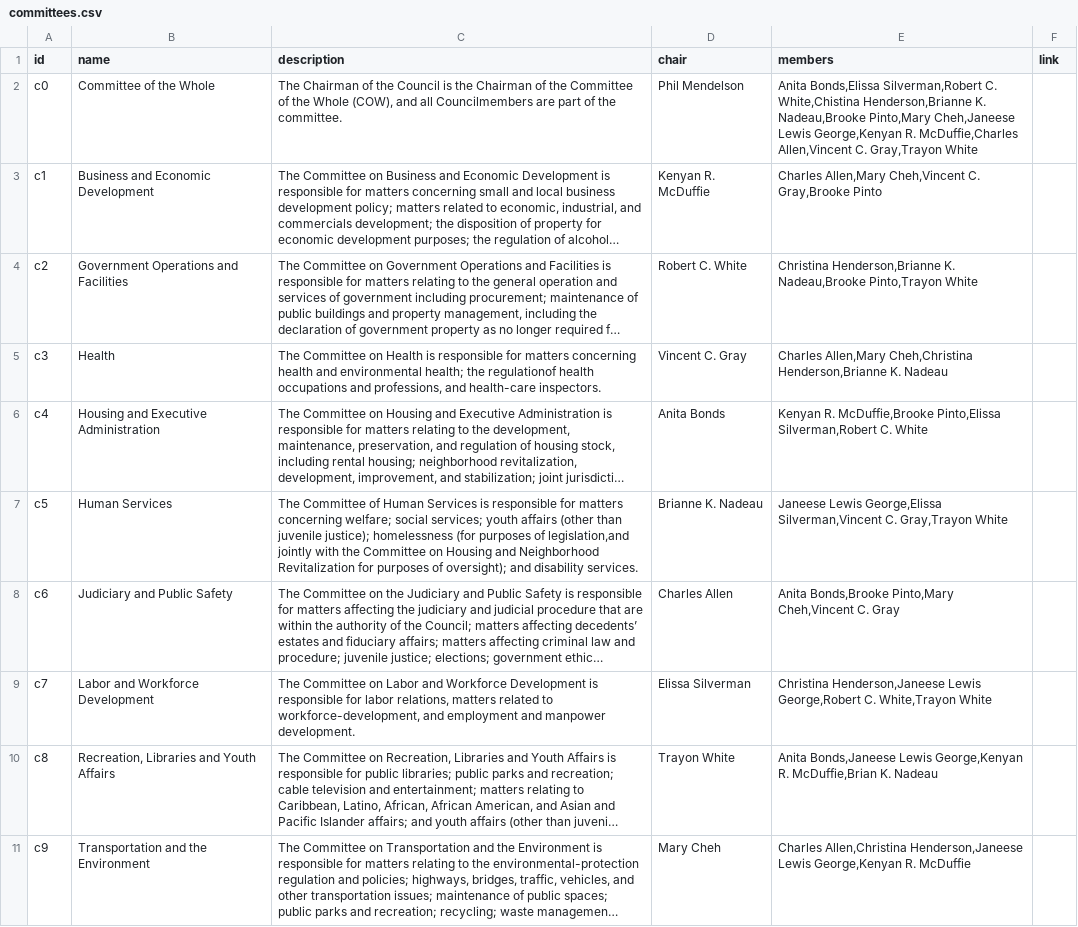
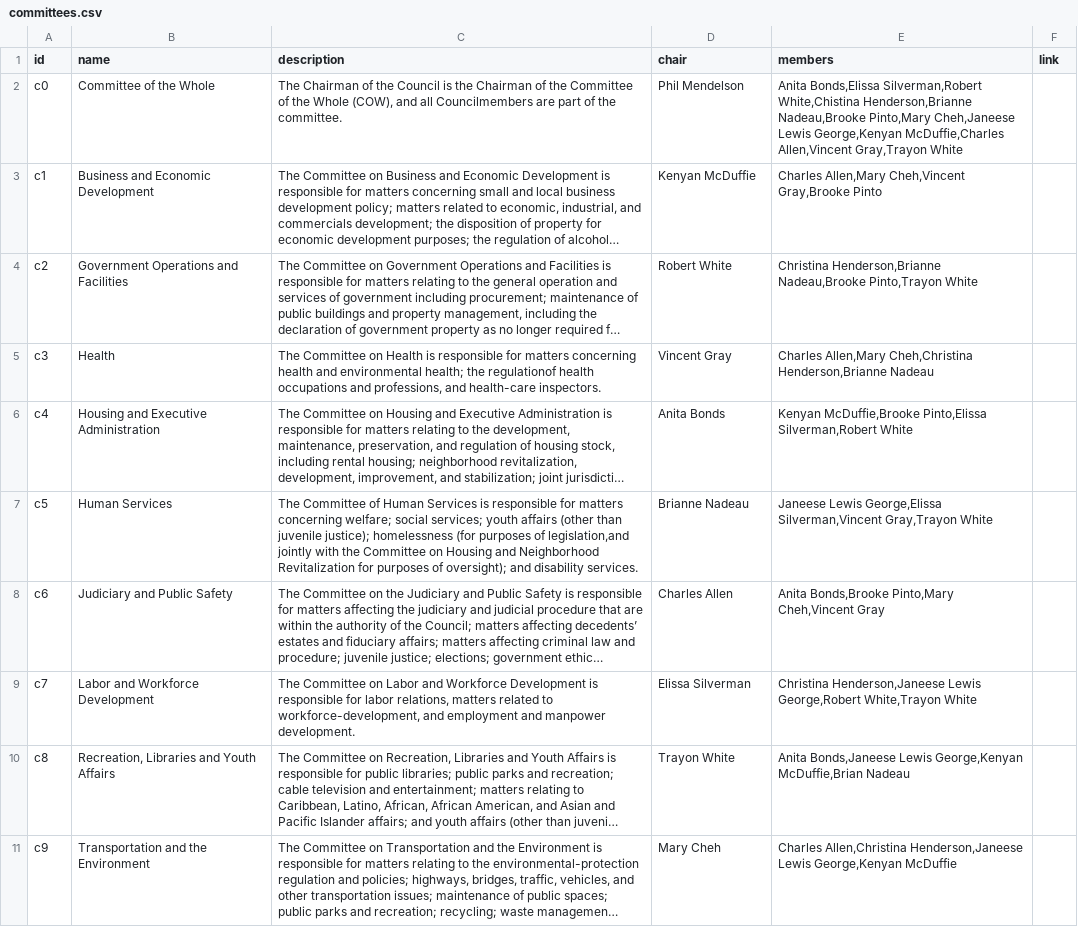
Before and after one commit to ajturner/dc-council, a CSV file: src/assets/2022/committees.csv, drawn as a sheet; long unchanged cells end in …; the diff names each change by its address in the sheet, - before the commit and + after, or states it on an @@ line.

```diff
--- a/src/assets/2022/committees.csv
+++ b/src/assets/2022/committees.csv
-E2 (members): …Bonds,Elissa Silverman,Robert C. White,Chistina Henderson,Brianne K. Nadeau,Brooke Pinto,Mary Cheh,Janeese Lewis George,Kenyan R. McDuffie,Charles Allen,Vincent C. Gray,Trayon White
+E2 (members): …Bonds,Elissa Silverman,Robert White,Chistina Henderson,Brianne Nadeau,Brooke Pinto,Mary Cheh,Janeese Lewis George,Kenyan McDuffie,Charles Allen,Vincent Gray,Trayon White
-D3 (chair): Kenyan R. McDuffie
+D3 (chair): Kenyan McDuffie
-E3 (members): …Allen,Mary Cheh,Vincent C. Gray,Brooke Pinto
+E3 (members): …Allen,Mary Cheh,Vincent Gray,Brooke Pinto
-D4 (chair): Robert C. White
+D4 (chair): Robert White
-E4 (members): Christina Henderson,Brianne K. Nadeau,Brooke Pinto,Trayon…
+E4 (members): Christina Henderson,Brianne Nadeau,Brooke Pinto,Trayon…
-D5 (chair): Vincent C. Gray
+D5 (chair): Vincent Gray
-E5 (members): …Cheh,Christina Henderson,Brianne K. Nadeau
+E5 (members): …Cheh,Christina Henderson,Brianne Nadeau
-E6 (members): Kenyan R. McDuffie,Brooke Pinto,Elissa Silverman,Robert C. White
+E6 (members): Kenyan McDuffie,Brooke Pinto,Elissa Silverman,Robert White
-D7 (chair): Brianne K. Nadeau
+D7 (chair): Brianne Nadeau
-E7 (members): …George,Elissa Silverman,Vincent C. Gray,Trayon White
+E7 (members): …George,Elissa Silverman,Vincent Gray,Trayon White
-E8 (members): …Pinto,Mary Cheh,Vincent C. Gray
+E8 (members): …Pinto,Mary Cheh,Vincent Gray
-E9 (members): …Lewis George,Robert C. White,Trayon White
+E9 (members): …Lewis George,Robert White,Trayon White
-E10 (members): …Lewis George,Kenyan R. McDuffie,Brian K. Nadeau
+E10 (members): …Lewis George,Kenyan McDuffie,Brian Nadeau
-E11 (members): …Lewis George,Kenyan R. McDuffie
+E11 (members): …Lewis George,Kenyan McDuffie
```
Also changed, not shown: src/assets/2022/members.csv, 17 other files.
